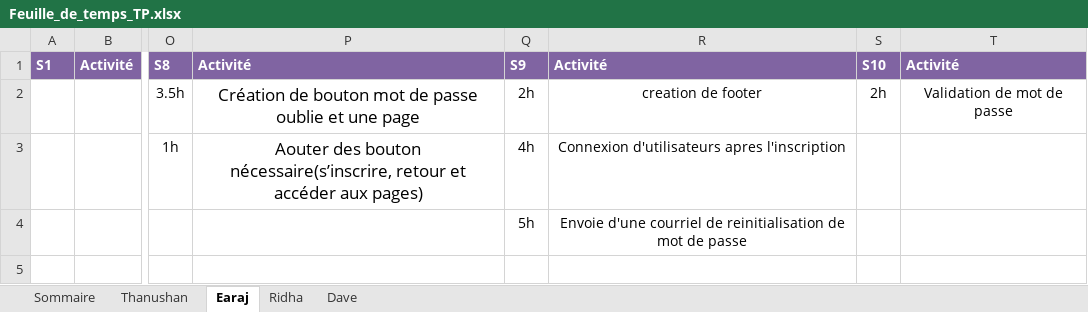
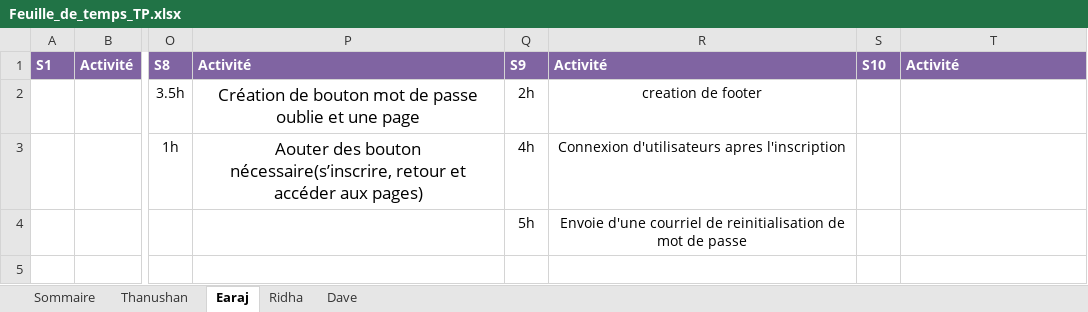
Before and after one commit to earaj/Tech2buy-webapp, an Excel workbook: Documents/Feuille_de_temps_TP.xlsx, sheet Earaj, drawn as a sheet; only a part is shown, gaps mark what is left out; values as stored, in another font and other column widths than the file's, no borders; the diff names each change by its address in the sheet, - before the commit and + after, or states it on an @@ line.

```diff
--- a/Documents/Feuille_de_temps_TP.xlsx (sheet Earaj)
+++ b/Documents/Feuille_de_temps_TP.xlsx (sheet Earaj)
-S2: 2h
+S2: (empty)
-T2: Validation de mot de passe
+T2: (empty)
```
Also changed, not shown: sheet Thanushan, sheet Sommaire, 1 other file.
